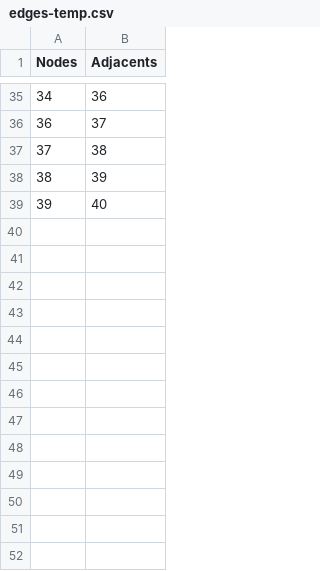
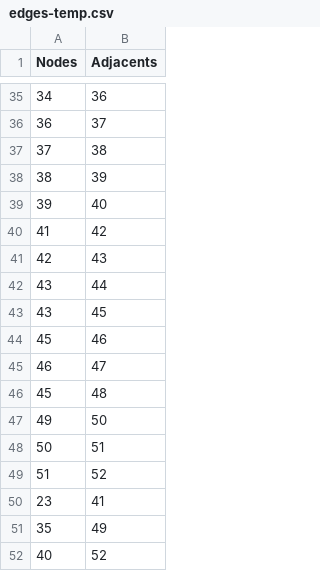
Before and after one commit to revathivijay/VJTI-Navigation, a CSV file: edges-temp.csv, drawn as a sheet; only a part is shown, gaps mark what is left out; the diff names each change by its address in the sheet, - before the commit and + after, or states it on an @@ line.

```diff
--- a/edges-temp.csv
+++ b/edges-temp.csv
+row 40: 41 | 42
+row 41: 42 | 43
+row 42: 43 | 44
+row 43: 43 | 45
+row 44: 45 | 46
+row 45: 46 | 47
+row 46: 45 | 48
+row 47: 49 | 50
+row 48: 50 | 51
+row 49: 51 | 52
+row 50: 23 | 41
+row 51: 35 | 49
+row 52: 40 | 52
```
Also changed, not shown: 4 other files.
